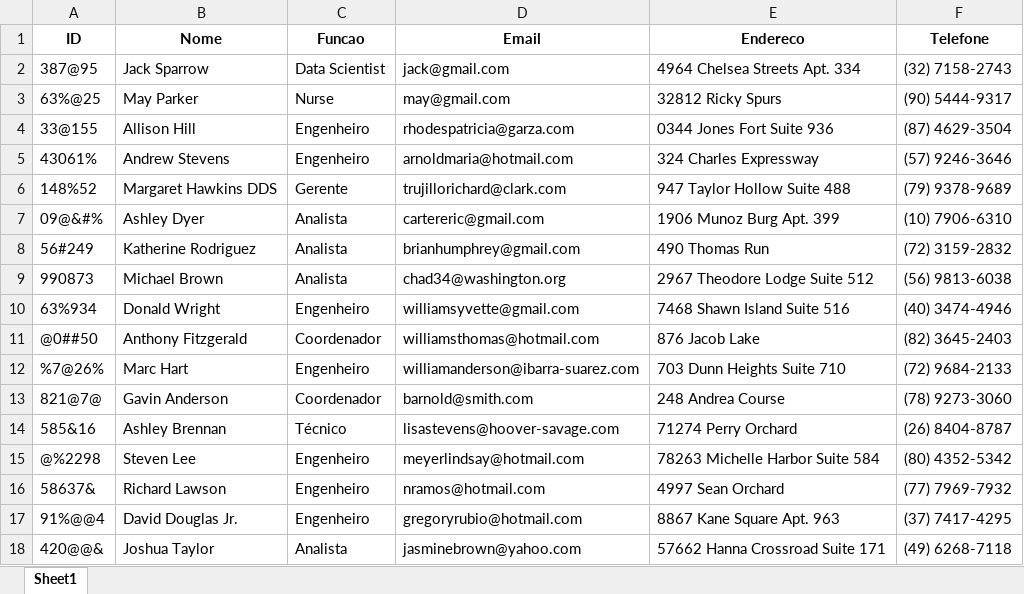
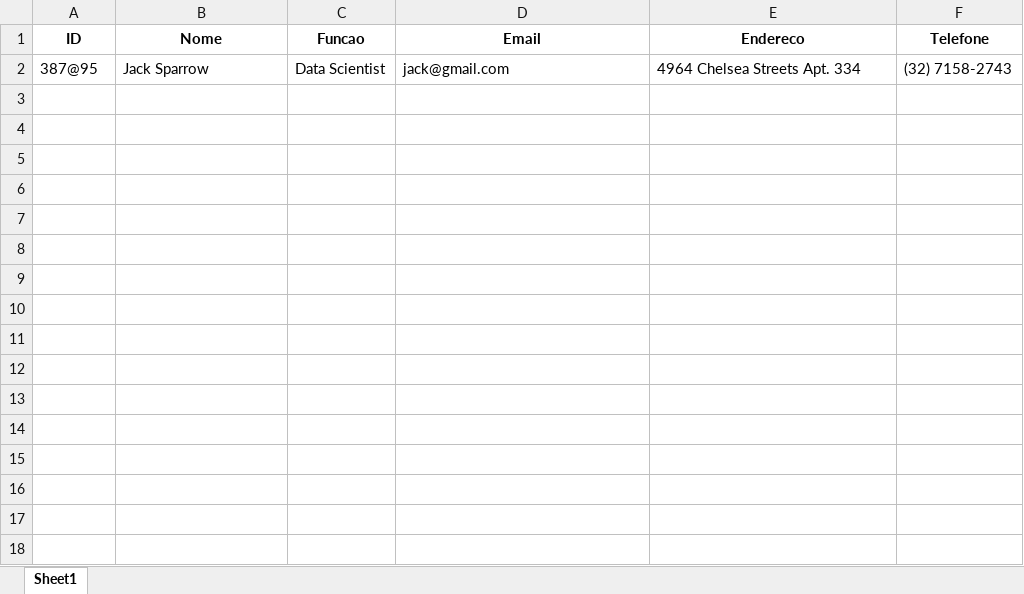
Before and after one commit to Ismagold67/gerador_crachas, an Excel workbook: dados.xlsx, sheet Sheet1, drawn as a sheet; values as stored, in another font and other column widths than the file's, no borders; the diff names each change by its address in the sheet, - before the commit and + after, or states it on an @@ line.

```diff
--- a/dados.xlsx (sheet Sheet1)
+++ b/dados.xlsx (sheet Sheet1)
-row 3: 63%@25 | May Parker | Nurse | may@gmail.com | 32812 Ricky Spurs | (90) 5444-9317
-row 4: 33@155 | Allison Hill | Engenheiro | rhodespatricia@garza.com | 0344 Jones Fort Suite 936 | (87) 4629-3504
-row 5: 43061% | Andrew Stevens | Engenheiro | arnoldmaria@hotmail.com | 324 Charles Expressway | (57) 9246-3646
-row 6: 148%52 | Margaret Hawkins DDS | Gerente | trujillorichard@clark.com | 947 Taylor Hollow Suite 488 | (79) 9378-9689
-row 7: 09@&#% | Ashley Dyer | Analista | cartereric@gmail.com | 1906 Munoz Burg Apt. 399 | (10) 7906-6310
-row 8: 56#249 | Katherine Rodriguez | Analista | brianhumphrey@gmail.com | 490 Thomas Run | (72) 3159-2832
-row 9: 990873 | Michael Brown | Analista | chad34@washington.org | 2967 Theodore Lodge Suite 512 | (56) 9813-6038
-row 10: 63%934 | Donald Wright | Engenheiro | williamsyvette@gmail.com | 7468 Shawn Island Suite 516 | (40) 3474-4946
-row 11: @0##50 | Anthony Fitzgerald | Coordenador | williamsthomas@hotmail.com | 876 Jacob Lake | (82) 3645-2403
-row 12: %7@26% | Marc Hart | Engenheiro | williamanderson@ibarra-suarez.com | 703 Dunn Heights Suite 710 | (72) 9684-2133
-row 13: 821@7@ | Gavin Anderson | Coordenador | barnold@smith.com | 248 Andrea Course | (78) 9273-3060
-row 14: 585&16 | Ashley Brennan | Técnico | lisastevens@hoover-savage.com | 71274 Perry Orchard | (26) 8404-8787
-row 15: @%2298 | Steven Lee | Engenheiro | meyerlindsay@hotmail.com | 78263 Michelle Harbor Suite 584 | (80) 4352-5342
-row 16: 58637& | Richard Lawson | Engenheiro | nramos@hotmail.com | 4997 Sean Orchard | (77) 7969-7932
-row 17: 91%@@4 | David Douglas Jr. | Engenheiro | gregoryrubio@hotmail.com | 8867 Kane Square Apt. 963 | (37) 7417-4295
-row 18: 420@@& | Joshua Taylor | Analista | jasminebrown@yahoo.com | 57662 Hanna Crossroad Suite 171 | (49) 6268-7118
```
Also changed, not shown: 1 other file.
